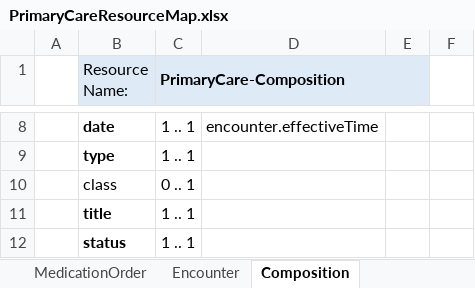
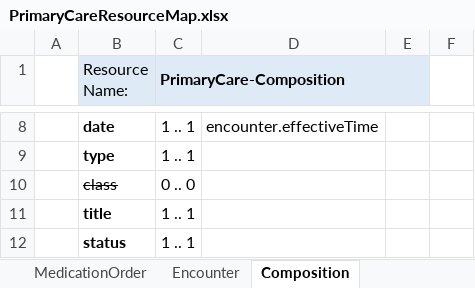
Before and after one commit to endeavourhealth/FHIR-Profiles, an Excel workbook: Docs/PrimaryCareResourceMap.xlsx, sheet Composition, drawn as a sheet; only a part is shown, gaps mark what is left out; values as stored, in another font and other column widths than the file's, no borders; the diff names each change by its address in the sheet, - before the commit and + after, or states it on an @@ line.

```diff
--- a/Docs/PrimaryCareResourceMap.xlsx (sheet Composition)
+++ b/Docs/PrimaryCareResourceMap.xlsx (sheet Composition)
-B10 strikethrough: off
+B10 strikethrough: on
-C10 (PrimaryCare-Composition): 0 .. 1
+C10 (PrimaryCare-Composition): 0 .. 0
```
Also changed, not shown: sheet MedicationOrder, sheet AllergyIntolerance, sheet Procedure, other sheet tabs, 1 other file.
